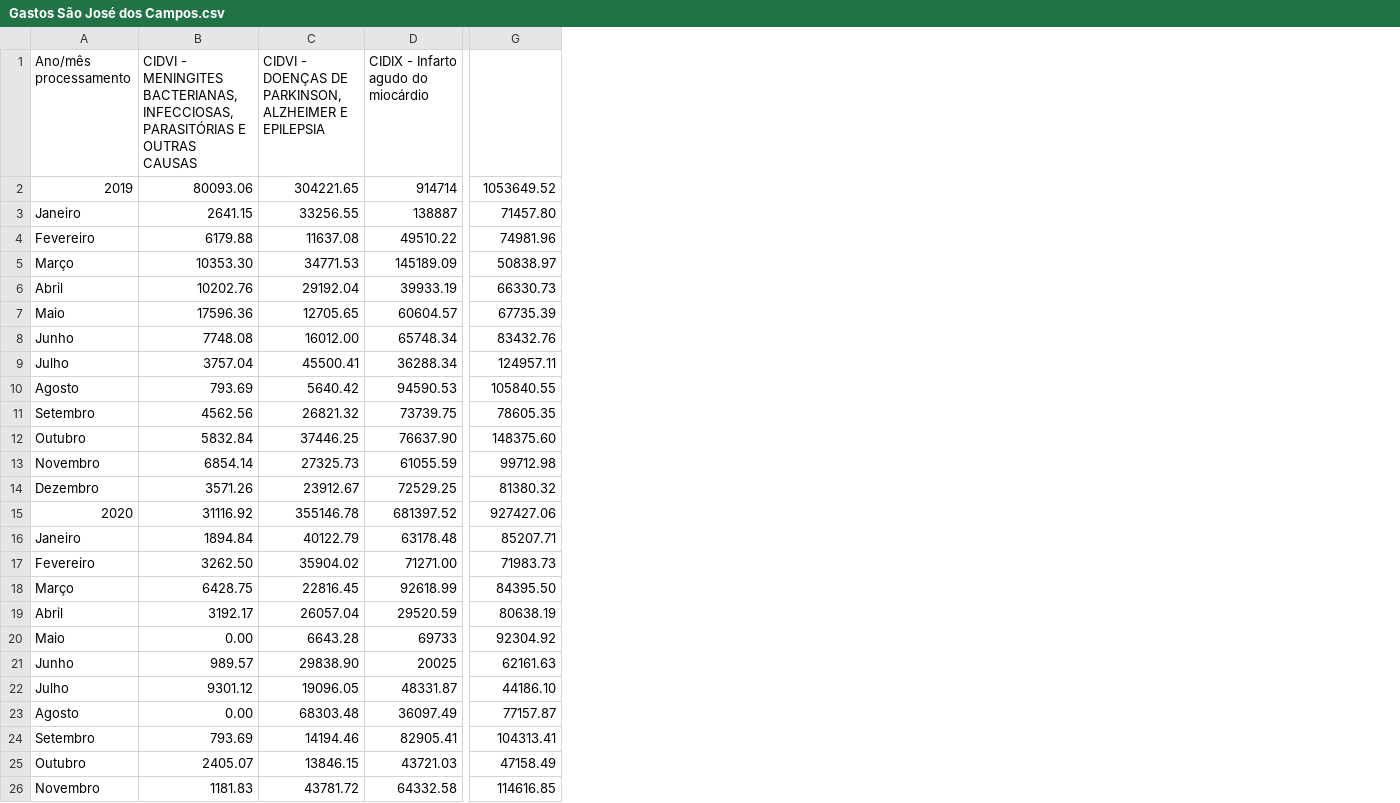
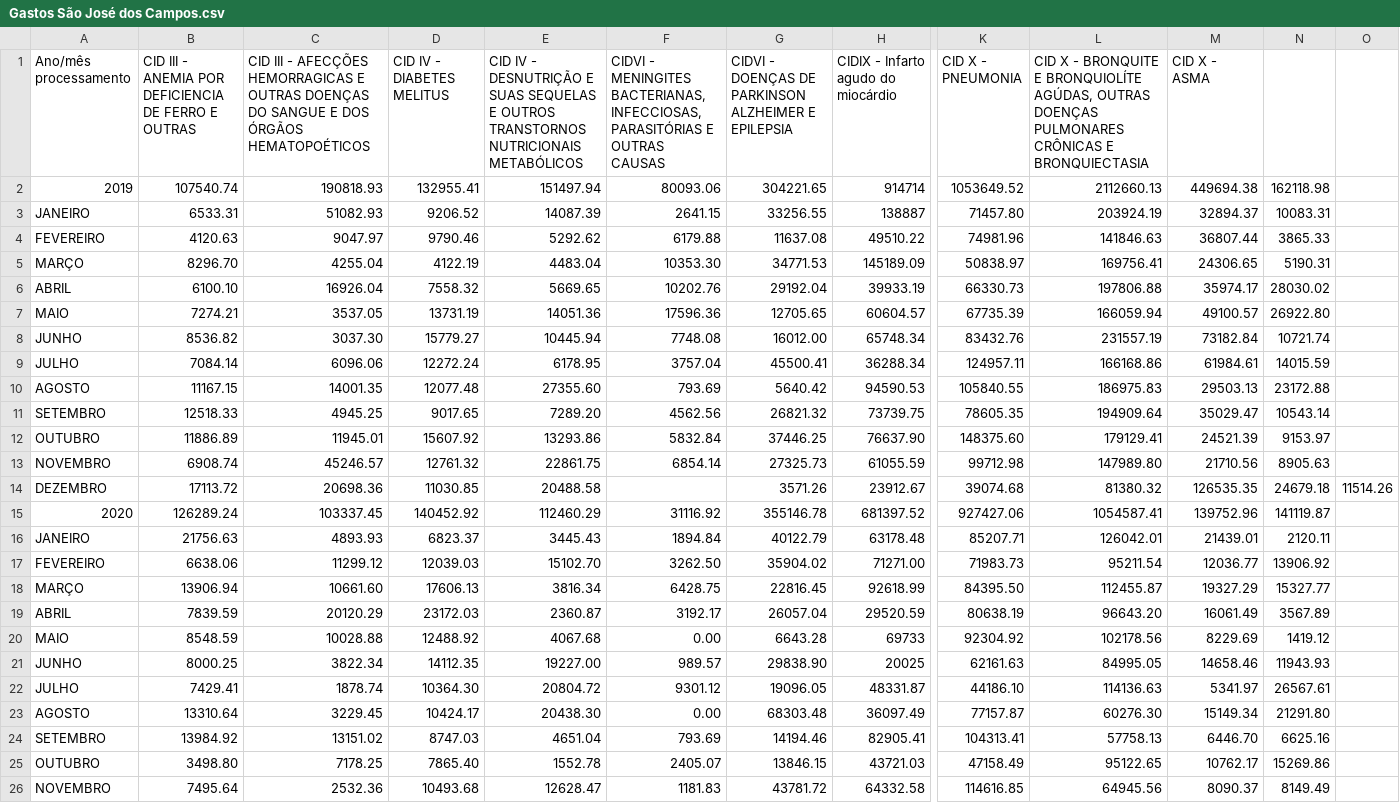
Before and after one commit to equipedevo/API_1, a CSV file: src/tables/Internações/Gastos São José dos Campos.csv, drawn as a sheet; only a part is shown, gaps mark what is left out; removed rows and columns are numbered as before the commit, all else as after; rows hold the shown columns only; the diff covers the shown part only; the diff names each change by its address in the sheet, - before the commit and + after, or states it on an @@ line.

```diff
--- a/src/tables/Internações/Gastos São José dos Campos.csv
+++ b/src/tables/Internações/Gastos São José dos Campos.csv
+column B, rows 1-13: CID III - ANEMIA POR DEFICIENCIA DE FERRO E OUTRAS | 107540.74 | 6533.31 | 4120.63 | 8296.70 | 6100.10 | 7274.21 | 8536.82 | 7084.14 | 11167.15 | 12518.33 | 11886.89 | 6908.74; rows 15-26: 126289.24 | 21756.63 | 6638.06 | 13906.94 | 7839.59 | 8548.59 | 8000.25 | 7429.41 | 13310.64 | 13984.92 | 3498.80 | 7495.64
+column C, rows 1-13: CID III - AFECÇÕES HEMORRAGICAS E OUTRAS DOENÇAS DO SANGUE E DOS ÓRGÃOS HEMATOPOÉTICOS | 190818.93 | 51082.93 | 9047.97 | 4255.04 | 16926.04 | 3537.05 | 3037.30 | 6096.06 | 14001.35 | 4945.25 | 11945.01 | 45246.57; rows 15-26: 103337.45 | 4893.93 | 11299.12 | 10661.60 | 20120.29 | 10028.88 | 3822.34 | 1878.74 | 3229.45 | 13151.02 | 7178.25 | 2532.36
+column D (CID IV - DIABETES MELITUS), rows 2-13: 132955.41 | 9206.52 | 9790.46 | 4122.19 | 7558.32 | 13731.19 | 15779.27 | 12272.24 | 12077.48 | 9017.65 | 15607.92 | 12761.32; rows 15-26: 140452.92 | 6823.37 | 12039.03 | 17606.13 | 23172.03 | 12488.92 | 14112.35 | 10364.30 | 10424.17 | 8747.03 | 7865.40 | 10493.68
+column E, rows 1-13: CID IV - DESNUTRIÇÃO E SUAS SEQUELAS E OUTROS TRANSTORNOS NUTRICIONAIS METABÓLICOS | 151497.94 | 14087.39 | 5292.62 | 4483.04 | 5669.65 | 14051.36 | 10445.94 | 6178.95 | 27355.60 | 7289.20 | 13293.86 | 22861.75; rows 15-26: 112460.29 | 3445.43 | 15102.70 | 3816.34 | 2360.87 | 4067.68 | 19227.00 | 20804.72 | 20438.30 | 4651.04 | 1552.78 | 12628.47
+column L, rows 1-13: CID X - BRONQUITE E BRONQUIOLÍTE AGÚDAS, OUTRAS DOENÇAS PULMONARES CRÔNICAS E BRONQUIECTASIA | 2112660.13 | 203924.19 | 141846.63 | 169756.41 | 197806.88 | 166059.94 | 231557.19 | 166168.86 | 186975.83 | 194909.64 | 179129.41 | 147989.80; rows 15-26: 1054587.41 | 126042.01 | 95211.54 | 112455.87 | 96643.20 | 102178.56 | 84995.05 | 114136.63 | 60276.30 | 57758.13 | 95122.65 | 64945.56
+column M (CID X - ASMA), rows 2-13: 449694.38 | 32894.37 | 36807.44 | 24306.65 | 35974.17 | 49100.57 | 73182.84 | 61984.61 | 29503.13 | 35029.47 | 24521.39 | 21710.56; rows 15-26: 139752.96 | 21439.01 | 12036.77 | 19327.29 | 16061.49 | 8229.69 | 14658.46 | 5341.97 | 15149.34 | 6446.70 | 10762.17 | 8090.37
+column N, rows 2-13: 162118.98 | 10083.31 | 3865.33 | 5190.31 | 28030.02 | 26922.80 | 10721.74 | 14015.59 | 23172.88 | 10543.14 | 9153.97 | 8905.63; rows 15-26: 141119.87 | 2120.11 | 13906.92 | 15327.77 | 3567.89 | 1419.12 | 11943.93 | 26567.61 | 21291.80 | 6625.16 | 15269.86 | 8149.49
+column O, empty
-G1: …DOENÇAS DE PARKINSON, ALZHEIMER E…
+G1: …DOENÇAS DE PARKINSON ALZHEIMER E…
-K1: (empty)
+K1: CID X - PNEUMONIA
-A3 (Ano/mês processamento): Janeiro
+A3 (Ano/mês processamento): JANEIRO
-A4 (Ano/mês processamento): Fevereiro
+A4 (Ano/mês processamento): FEVEREIRO
-A5 (Ano/mês processamento): Março
+A5 (Ano/mês processamento): MARÇO
-A6 (Ano/mês processamento): Abril
+A6 (Ano/mês processamento): ABRIL
-A7 (Ano/mês processamento): Maio
+A7 (Ano/mês processamento): MAIO
-A8 (Ano/mês processamento): Junho
+A8 (Ano/mês processamento): JUNHO
-A9 (Ano/mês processamento): Julho
+A9 (Ano/mês processamento): JULHO
-A10 (Ano/mês processamento): Agosto
+A10 (Ano/mês processamento): AGOSTO
-A11 (Ano/mês processamento): Setembro
+A11 (Ano/mês processamento): SETEMBRO
-A12 (Ano/mês processamento): Outubro
+A12 (Ano/mês processamento): OUTUBRO
-A13 (Ano/mês processamento): Novembro
+A13 (Ano/mês processamento): NOVEMBRO
-row 14: Dezembro | 3571.26 | 23912.67 | 72529.25 | 81380.32
+row 14: DEZEMBRO | 17113.72 | 20698.36 | 11030.85 | 20488.58 |  | 3571.26 | 23912.67 | 39074.68 | 81380.32 | 126535.35 | 24679.18 | 11514.26
-A16 (Ano/mês processamento): Janeiro
+A16 (Ano/mês processamento): JANEIRO
-A17 (Ano/mês processamento): Fevereiro
+A17 (Ano/mês processamento): FEVEREIRO
-A18 (Ano/mês processamento): Março
+A18 (Ano/mês processamento): MARÇO
-A19 (Ano/mês processamento): Abril
+A19 (Ano/mês processamento): ABRIL
-A20 (Ano/mês processamento): Maio
+A20 (Ano/mês processamento): MAIO
-A21 (Ano/mês processamento): Junho
+A21 (Ano/mês processamento): JUNHO
-A22 (Ano/mês processamento): Julho
+A22 (Ano/mês processamento): JULHO
-A23 (Ano/mês processamento): Agosto
+A23 (Ano/mês processamento): AGOSTO
-A24 (Ano/mês processamento): Setembro
+A24 (Ano/mês processamento): SETEMBRO
-A25 (Ano/mês processamento): Outubro
+A25 (Ano/mês processamento): OUTUBRO
-A26 (Ano/mês processamento): Novembro
+A26 (Ano/mês processamento): NOVEMBRO
```
Also changed, not shown: 3 added rows, 3 removed rows and 23 edited cells elsewhere in this file, src/tables/Internações/Gastos Jacareí.csv, src/tables/Internações/Gastos Taubaté.csv.
